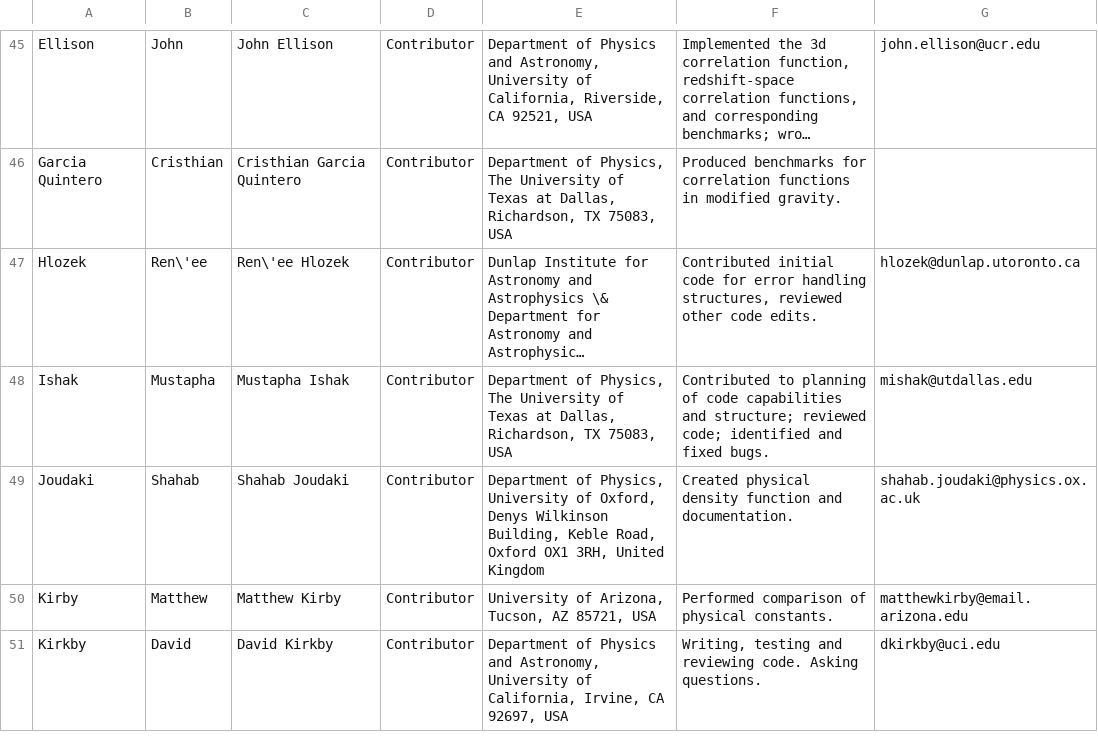
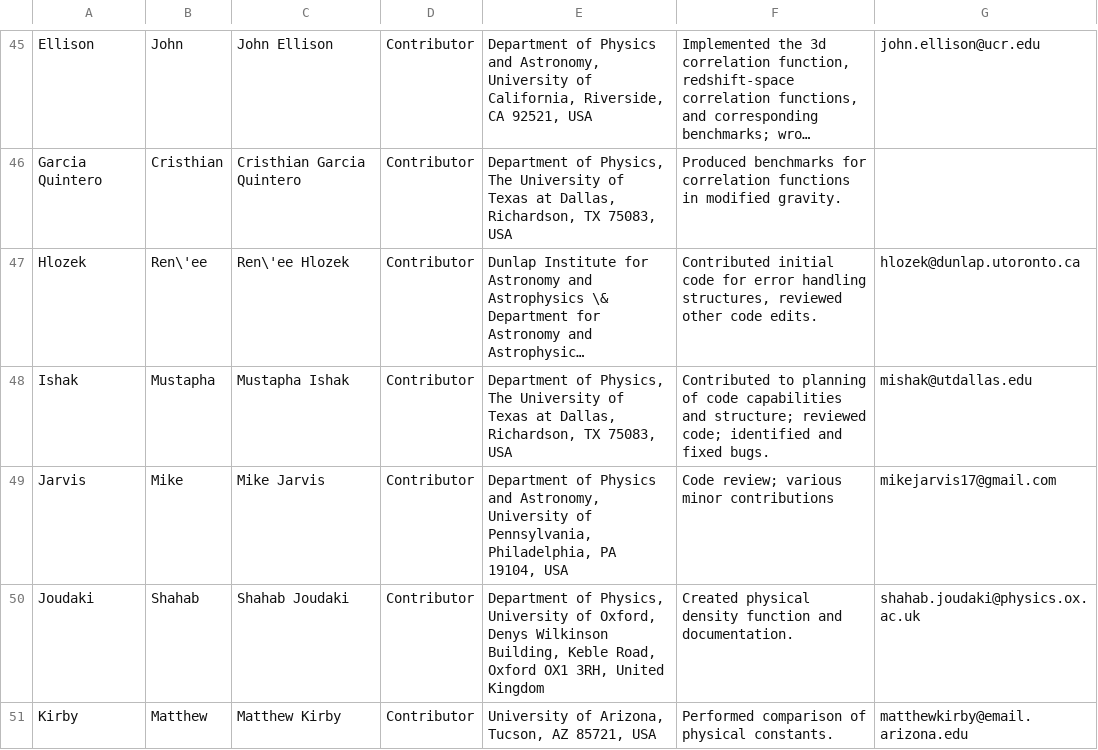
Before and after one commit to LSSTDESC/CCL, a CSV file: doc/0000-ccl_note/authors.csv, drawn as a sheet; only a part is shown, gaps mark what is left out; the shorter side is filled out with more unchanged rows; long unchanged cells end in …; the diff names each change by its address in the sheet, - before the commit and + after, or states it on an @@ line.

Commit message:
Add Jarvis to authors of note

```diff
--- a/doc/0000-ccl_note/authors.csv
+++ b/doc/0000-ccl_note/authors.csv
+row 49: Jarvis | Mike | Mike Jarvis | Contributor | Department of Physics and Astronomy, University of Pennsylvania, Philadelphia, PA 19104, USA | Code review; various minor contributions | mikejarvis17@gmail.com
```
Also changed, not shown: 4 other files.
